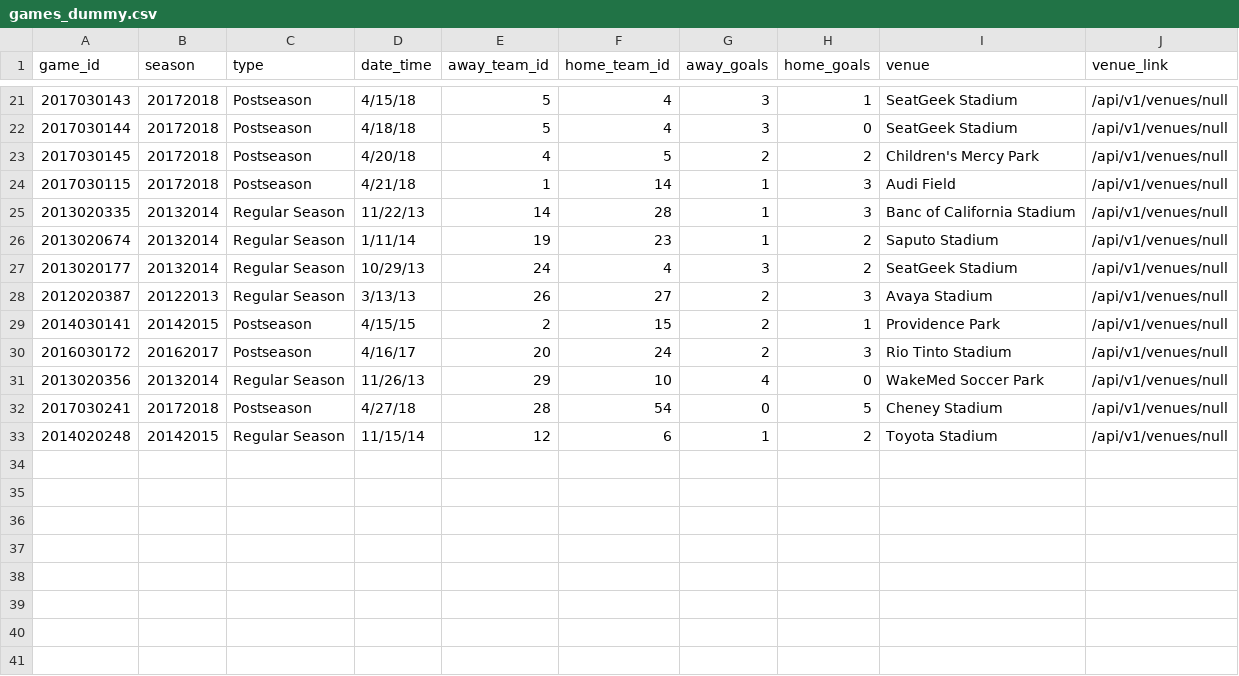
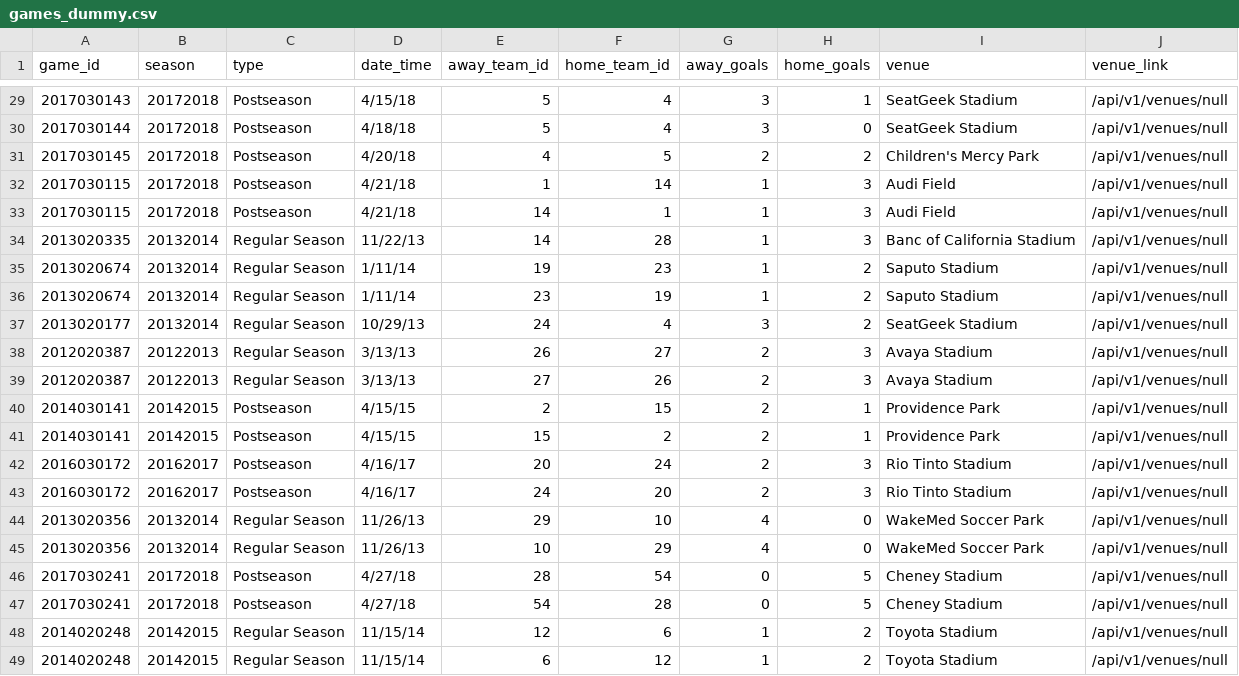
Before and after one commit to turingschool-examples/futbol, a CSV file: data/games_dummy.csv, drawn as a sheet; only a part is shown, gaps mark what is left out; the diff covers the shown part only.

```diff
--- a/data/games_dummy.csv
+++ b/data/games_dummy.csv
@@ -24,10 +32,18 @@ game_id,season,type,date_time,away_team_id,home_team_id,away_goals,home_goals,ve
 2017030115,20172018,Postseason,4/21/18,1,14,1,3,Audi Field,/api/v1/venues/null
+2017030115,20172018,Postseason,4/21/18,14,1,1,3,Audi Field,/api/v1/venues/null
 2013020335,20132014,Regular Season,11/22/13,14,28,1,3,Banc of California Stadium,/api/v1/venues/null
 2013020674,20132014,Regular Season,1/11/14,19,23,1,2,Saputo Stadium,/api/v1/venues/null
+2013020674,20132014,Regular Season,1/11/14,23,19,1,2,Saputo Stadium,/api/v1/venues/null
 2013020177,20132014,Regular Season,10/29/13,24,4,3,2,SeatGeek Stadium,/api/v1/venues/null
 2012020387,20122013,Regular Season,3/13/13,26,27,2,3,Avaya Stadium,/api/v1/venues/null
+2012020387,20122013,Regular Season,3/13/13,27,26,2,3,Avaya Stadium,/api/v1/venues/null
 2014030141,20142015,Postseason,4/15/15,2,15,2,1,Providence Park,/api/v1/venues/null
+2014030141,20142015,Postseason,4/15/15,15,2,2,1,Providence Park,/api/v1/venues/null
 2016030172,20162017,Postseason,4/16/17,20,24,2,3,Rio Tinto Stadium,/api/v1/venues/null
+2016030172,20162017,Postseason,4/16/17,24,20,2,3,Rio Tinto Stadium,/api/v1/venues/null
 2013020356,20132014,Regular Season,11/26/13,29,10,4,0,WakeMed Soccer Park,/api/v1/venues/null
+2013020356,20132014,Regular Season,11/26/13,10,29,4,0,WakeMed Soccer Park,/api/v1/venues/null
 2017030241,20172018,Postseason,4/27/18,28,54,0,5,Cheney Stadium,/api/v1/venues/null
+2017030241,20172018,Postseason,4/27/18,54,28,0,5,Cheney Stadium,/api/v1/venues/null
 2014020248,20142015,Regular Season,11/15/14,12,6,1,2,Toyota Stadium,/api/v1/venues/null
+2014020248,20142015,Regular Season,11/15/14,6,12,1,2,Toyota Stadium,/api/v1/venues/null
```
Also changed, not shown: 8 added rows elsewhere in this file, 5 other files.
